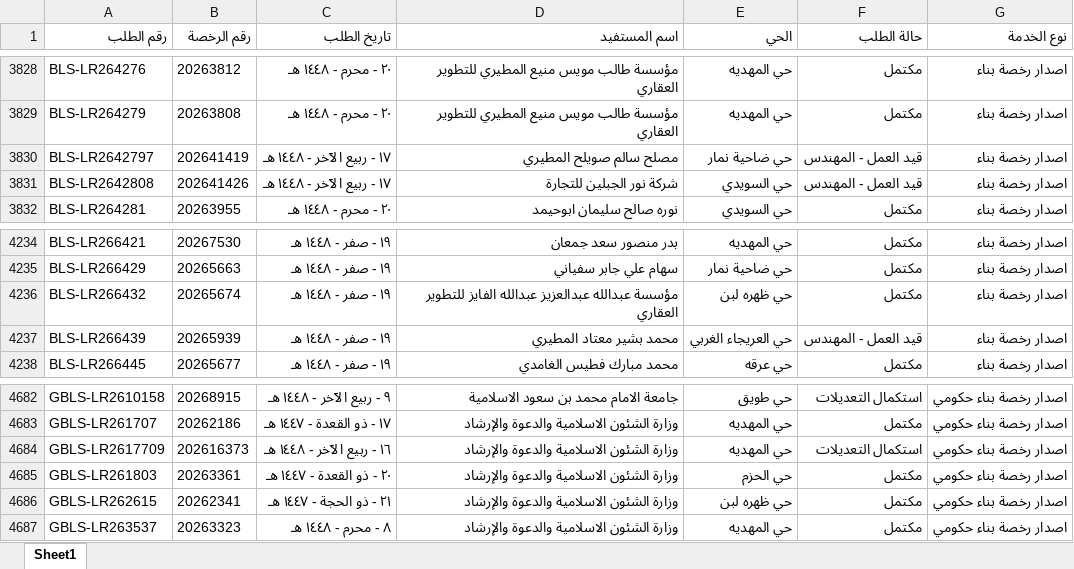
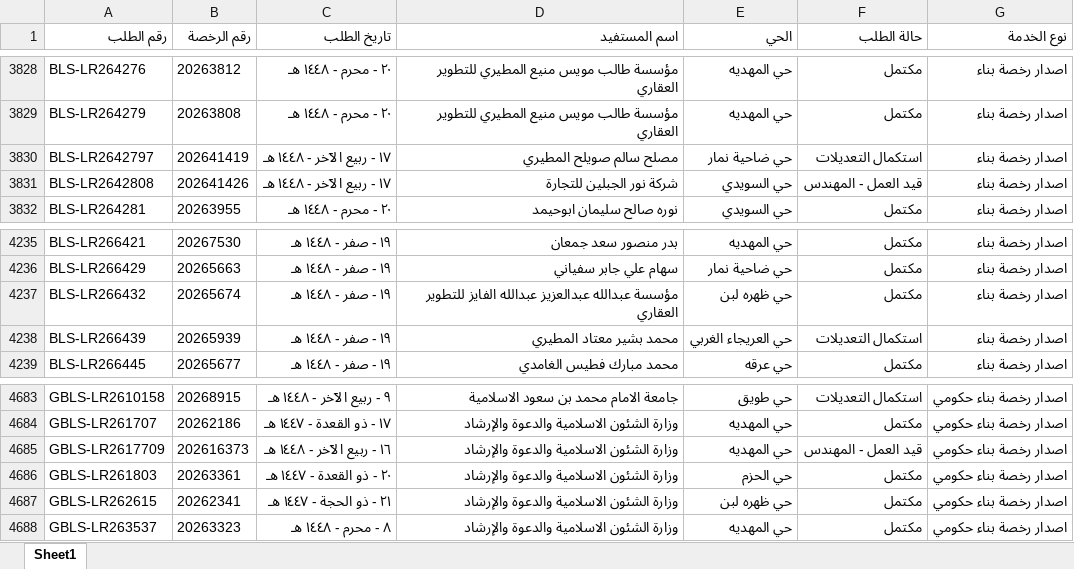
Before and after one commit to anafwest/rkhass-dashboard, an Excel workbook: ups_requests.xlsx, sheet Sheet1, drawn as a sheet; only a part is shown, gaps mark what is left out; values as stored, in another font and other column widths than the file's, no borders; addresses are those after the commit; the diff covers the shown part only; the diff names each change by its address in the sheet, - before the commit and + after, or states it on an @@ line.

```diff
--- a/ups_requests.xlsx (sheet Sheet1)
+++ b/ups_requests.xlsx (sheet Sheet1)
-F3830 (حالة الطلب): قيد العمل - المهندس
+F3830 (حالة الطلب): استكمال التعديلات
-F4238 (حالة الطلب): قيد العمل - المهندس
+F4238 (حالة الطلب): استكمال التعديلات
-F4685 (حالة الطلب): استكمال التعديلات
+F4685 (حالة الطلب): قيد العمل - المهندس
```
Also changed, not shown: 1 added row and 6 edited cells elsewhere in this sheet, 1 other file.
